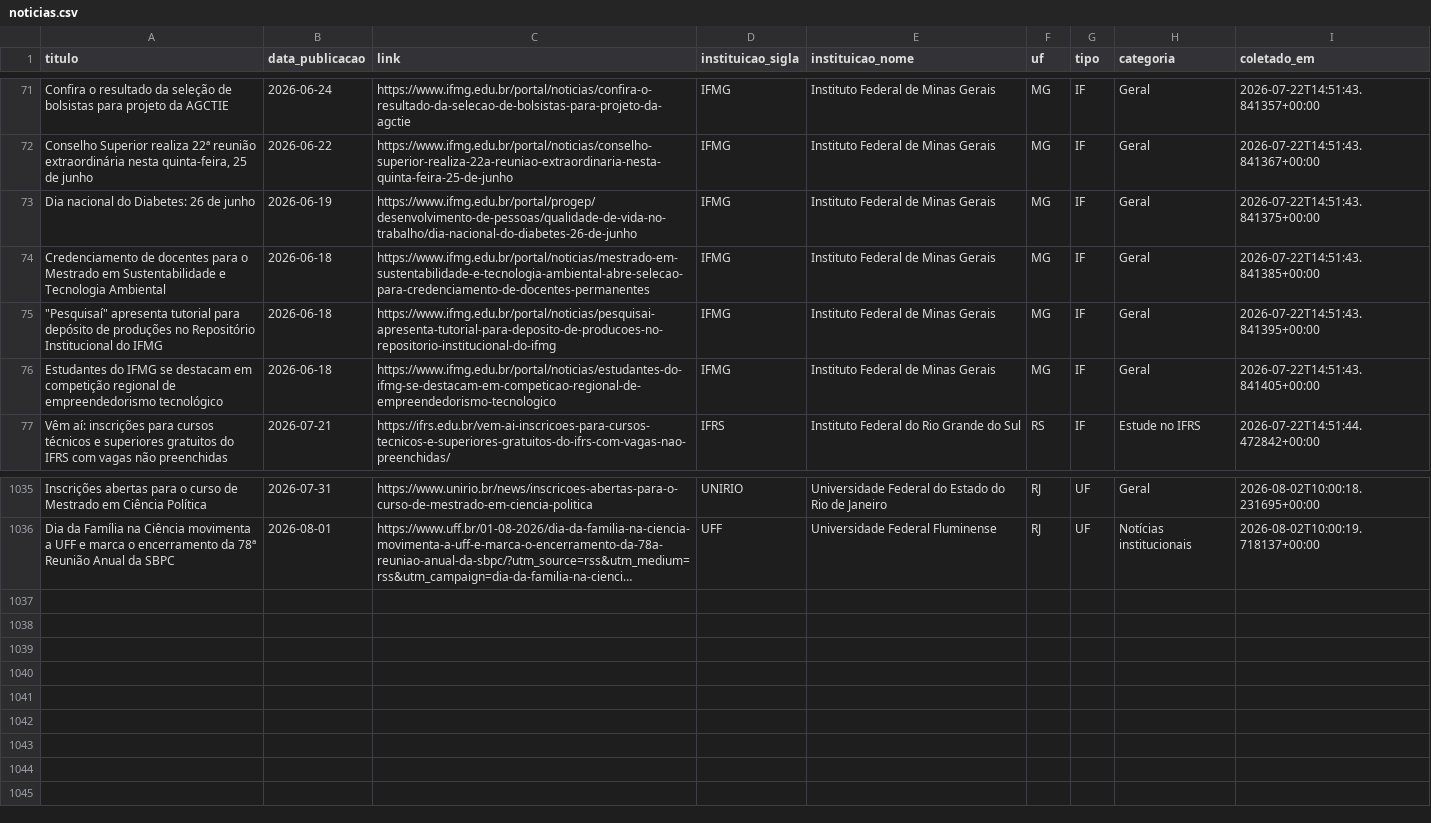
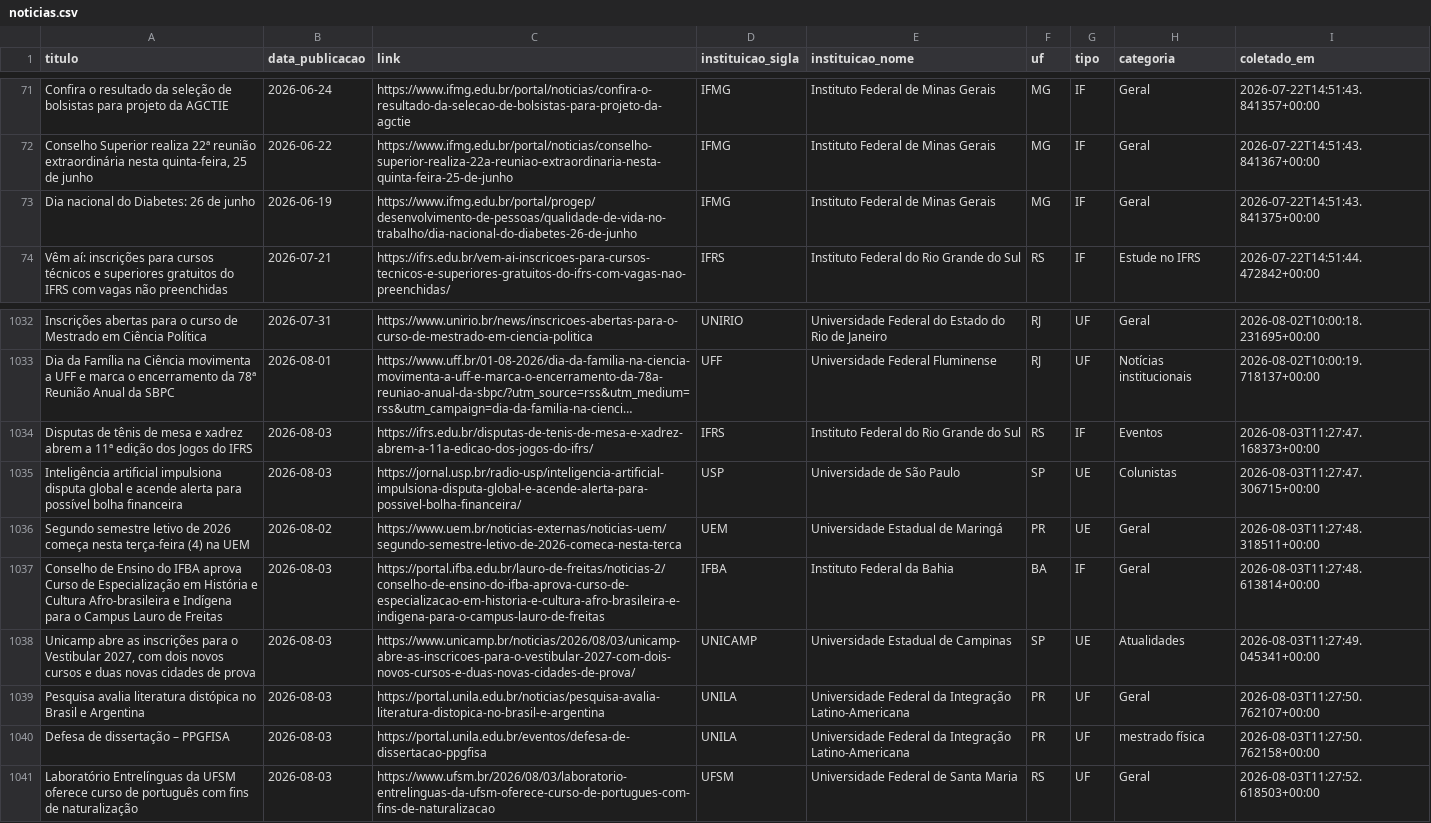
Before and after one commit to ascomifbaiano/educlip, a CSV file: data/noticias.csv, drawn as a sheet; only a part is shown, gaps mark what is left out; long unchanged cells end in …; removed rows and columns are numbered as before the commit, all else as after; the diff names each change by its address in the sheet, - before the commit and + after, or states it on an @@ line.

```diff
--- a/data/noticias.csv
+++ b/data/noticias.csv
-row 74: Credenciamento de docentes para o Mestrado em Sustentabilidade e Tecnologia Ambiental | 2026-06-18 | https://www.ifmg.edu.br/portal/noticias/mestrado-em-sustentabilidade-e-tecnologia-ambiental-abre-selecao-para-credenciamento-de-docentes-permanentes | IFMG | Instituto Federal de Minas Gerais | MG | IF | Geral | 2026-07-22T14:51:43.841385+00:00
-row 75: "Pesquisaí" apresenta tutorial para depósito de produções no Repositório Institucional do IFMG | 2026-06-18 | https://www.ifmg.edu.br/portal/noticias/pesquisai-apresenta-tutorial-para-deposito-de-producoes-no-repositorio-institucional-do-ifmg | IFMG | Instituto Federal de Minas Gerais | MG | IF | Geral | 2026-07-22T14:51:43.841395+00:00
-row 76: Estudantes do IFMG se destacam em competição regional de empreendedorismo tecnológico | 2026-06-18 | https://www.ifmg.edu.br/portal/noticias/estudantes-do-ifmg-se-destacam-em-competicao-regional-de-empreendedorismo-tecnologico | IFMG | Instituto Federal de Minas Gerais | MG | IF | Geral | 2026-07-22T14:51:43.841405+00:00
+row 1034: Disputas de tênis de mesa e xadrez abrem a 11ª edição dos Jogos do IFRS | 2026-08-03 | https://ifrs.edu.br/disputas-de-tenis-de-mesa-e-xadrez-abrem-a-11a-edicao-dos-jogos-do-ifrs/ | IFRS | Instituto Federal do Rio Grande do Sul | RS | IF | Eventos | 2026-08-03T11:27:47.168373+00:00
+row 1035: Inteligência artificial impulsiona disputa global e acende alerta para possível bolha financeira | 2026-08-03 | https://jornal.usp.br/radio-usp/inteligencia-artificial-impulsiona-disputa-global-e-acende-alerta-para-possivel-bolha-financeira/ | USP | Universidade de São Paulo | SP | UE | Colunistas | 2026-08-03T11:27:47.306715+00:00
+row 1036: Segundo semestre letivo de 2026 começa nesta terça-feira (4) na UEM | 2026-08-02 | https://www.uem.br/noticias-externas/noticias-uem/segundo-semestre-letivo-de-2026-comeca-nesta-terca | UEM | Universidade Estadual de Maringá | PR | UE | Geral | 2026-08-03T11:27:48.318511+00:00
+row 1037: Conselho de Ensino do IFBA aprova Curso de Especialização em História e Cultura Afro-brasileira e Indígena para o Campus Lauro de Freitas | 2026-08-03 | https://portal.ifba.edu.br/lauro-de-freitas/noticias-2/conselho-de-ensino-do-ifba-aprova-curso-de-especializacao-em-historia-e-cultura-afro-brasileira-e-indigena-para-o-campus-lauro-de-freitas | IFBA | Instituto Federal da Bahia | BA | IF | Geral | 2026-08-03T11:27:48.613814+00:00
+row 1038: Unicamp abre as inscrições para o Vestibular 2027, com dois novos cursos e duas novas cidades de prova | 2026-08-03 | https://www.unicamp.br/noticias/2026/08/03/unicamp-abre-as-inscricoes-para-o-vestibular-2027-com-dois-novos-cursos-e-duas-novas-cidades-de-prova/ | UNICAMP | Universidade Estadual de Campinas | SP | UE | Atualidades | 2026-08-03T11:27:49.045341+00:00
+row 1039: Pesquisa avalia literatura distópica no Brasil e Argentina | 2026-08-03 | https://portal.unila.edu.br/noticias/pesquisa-avalia-literatura-distopica-no-brasil-e-argentina | UNILA | Universidade Federal da Integração Latino-Americana | PR | UF | Geral | 2026-08-03T11:27:50.762107+00:00
+row 1040: Defesa de dissertação – PPGFISA | 2026-08-03 | https://portal.unila.edu.br/eventos/defesa-de-dissertacao-ppgfisa | UNILA | Universidade Federal da Integração Latino-Americana | PR | UF | mestrado física | 2026-08-03T11:27:50.762158+00:00
+row 1041: Laboratório Entrelínguas da UFSM oferece curso de português com fins de naturalização | 2026-08-03 | https://www.ufsm.br/2026/08/03/laboratorio-entrelinguas-da-ufsm-oferece-curso-de-portugues-com-fins-de-naturalizacao | UFSM | Universidade Federal de Santa Maria | RS | UF | Geral | 2026-08-03T11:27:52.618503+00:00
```
Also changed, not shown: 1 other file.
